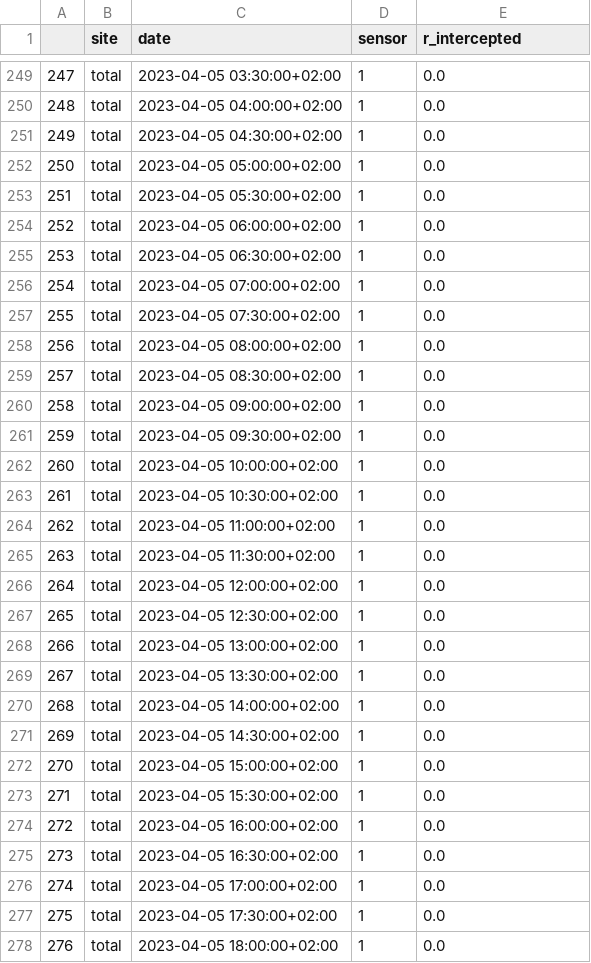
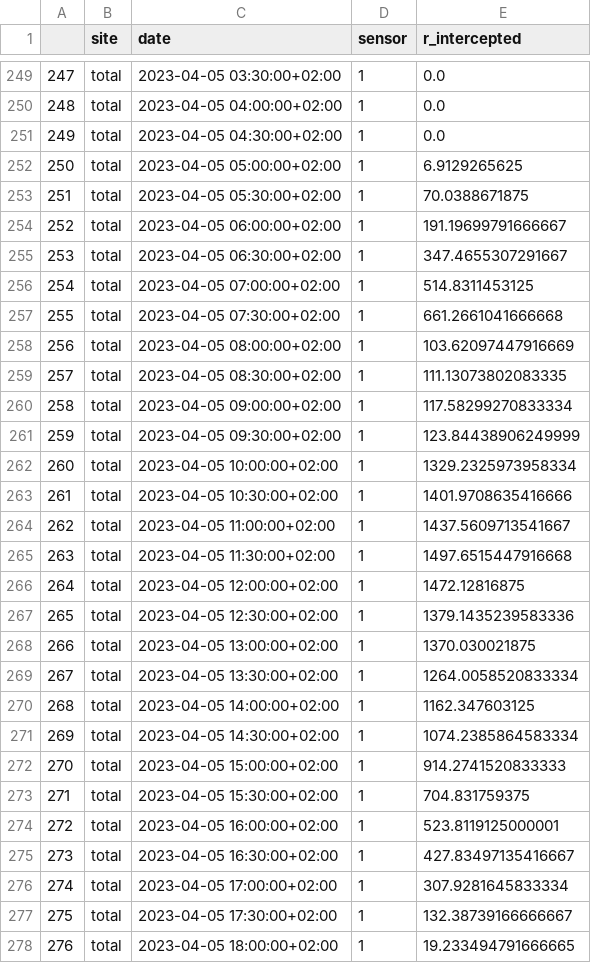
Before and after one commit to fredboudon/agrisimu, a CSV file: src/total_result.csv, drawn as a sheet; only a part is shown, gaps mark what is left out; the diff covers the shown part only.

```diff
--- a/src/total_result.csv
+++ b/src/total_result.csv
@@ -251,28 +251,28 @@
 249,total,2023-04-05 04:30:00+02:00,1,0.0
-250,total,2023-04-05 05:00:00+02:00,1,0.0
-251,total,2023-04-05 05:30:00+02:00,1,0.0
-252,total,2023-04-05 06:00:00+02:00,1,0.0
-253,total,2023-04-05 06:30:00+02:00,1,0.0
-254,total,2023-04-05 07:00:00+02:00,1,0.0
-255,total,2023-04-05 07:30:00+02:00,1,0.0
-256,total,2023-04-05 08:00:00+02:00,1,0.0
-257,total,2023-04-05 08:30:00+02:00,1,0.0
-258,total,2023-04-05 09:00:00+02:00,1,0.0
-259,total,2023-04-05 09:30:00+02:00,1,0.0
-260,total,2023-04-05 10:00:00+02:00,1,0.0
-261,total,2023-04-05 10:30:00+02:00,1,0.0
-262,total,2023-04-05 11:00:00+02:00,1,0.0
-263,total,2023-04-05 11:30:00+02:00,1,0.0
-264,total,2023-04-05 12:00:00+02:00,1,0.0
-265,total,2023-04-05 12:30:00+02:00,1,0.0
-266,total,2023-04-05 13:00:00+02:00,1,0.0
-267,total,2023-04-05 13:30:00+02:00,1,0.0
-268,total,2023-04-05 14:00:00+02:00,1,0.0
-269,total,2023-04-05 14:30:00+02:00,1,0.0
-270,total,2023-04-05 15:00:00+02:00,1,0.0
-271,total,2023-04-05 15:30:00+02:00,1,0.0
-272,total,2023-04-05 16:00:00+02:00,1,0.0
-273,total,2023-04-05 16:30:00+02:00,1,0.0
-274,total,2023-04-05 17:00:00+02:00,1,0.0
-275,total,2023-04-05 17:30:00+02:00,1,0.0
-276,total,2023-04-05 18:00:00+02:00,1,0.0
+250,total,2023-04-05 05:00:00+02:00,1,6.9129265625
+251,total,2023-04-05 05:30:00+02:00,1,70.0388671875
+252,total,2023-04-05 06:00:00+02:00,1,191.19699791666667
+253,total,2023-04-05 06:30:00+02:00,1,347.4655307291667
+254,total,2023-04-05 07:00:00+02:00,1,514.8311453125
+255,total,2023-04-05 07:30:00+02:00,1,661.2661041666668
+256,total,2023-04-05 08:00:00+02:00,1,103.62097447916669
+257,total,2023-04-05 08:30:00+02:00,1,111.13073802083335
+258,total,2023-04-05 09:00:00+02:00,1,117.58299270833334
+259,total,2023-04-05 09:30:00+02:00,1,123.84438906249999
+260,total,2023-04-05 10:00:00+02:00,1,1329.2325973958334
+261,total,2023-04-05 10:30:00+02:00,1,1401.9708635416666
+262,total,2023-04-05 11:00:00+02:00,1,1437.5609713541667
+263,total,2023-04-05 11:30:00+02:00,1,1497.6515447916668
+264,total,2023-04-05 12:00:00+02:00,1,1472.12816875
+265,total,2023-04-05 12:30:00+02:00,1,1379.1435239583336
+266,total,2023-04-05 13:00:00+02:00,1,1370.030021875
+267,total,2023-04-05 13:30:00+02:00,1,1264.0058520833334
+268,total,2023-04-05 14:00:00+02:00,1,1162.347603125
+269,total,2023-04-05 14:30:00+02:00,1,1074.2385864583334
+270,total,2023-04-05 15:00:00+02:00,1,914.2741520833333
+271,total,2023-04-05 15:30:00+02:00,1,704.831759375
+272,total,2023-04-05 16:00:00+02:00,1,523.8119125000001
+273,total,2023-04-05 16:30:00+02:00,1,427.83497135416667
+274,total,2023-04-05 17:00:00+02:00,1,307.9281645833334
+275,total,2023-04-05 17:30:00+02:00,1,132.38739166666667
+276,total,2023-04-05 18:00:00+02:00,1,19.233494791666665
```
Also changed, not shown: 133 edited cells elsewhere in this file, 1 other file.
